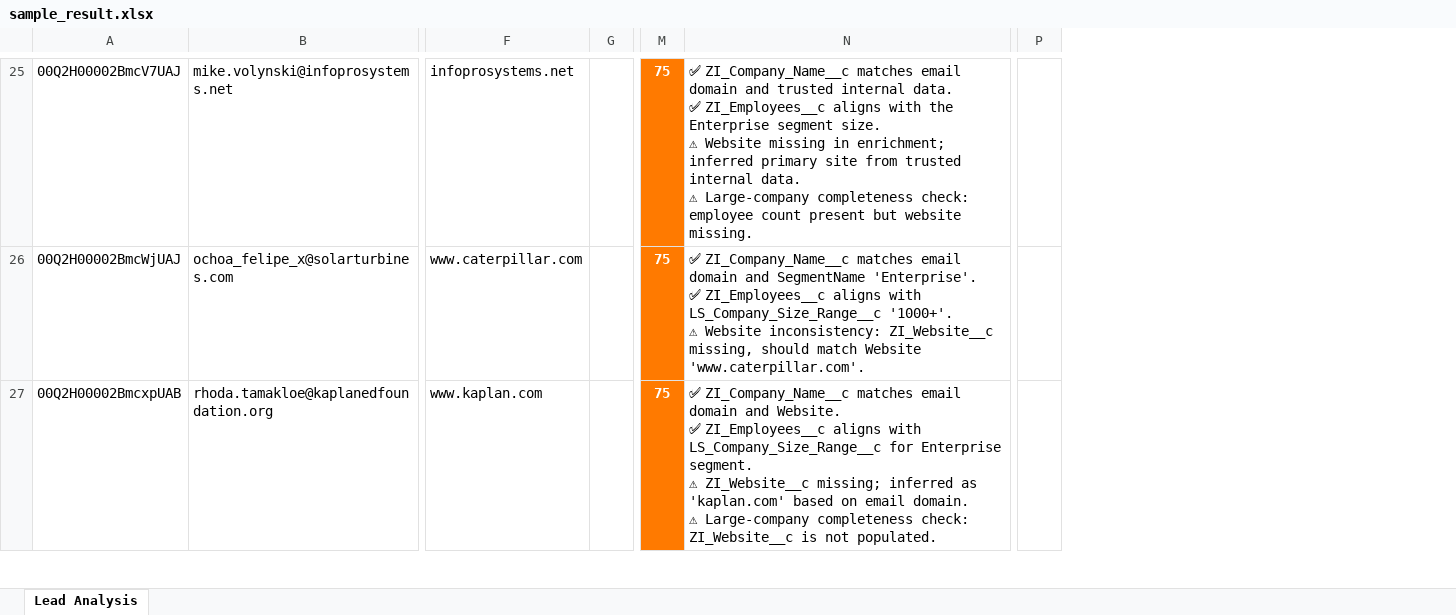
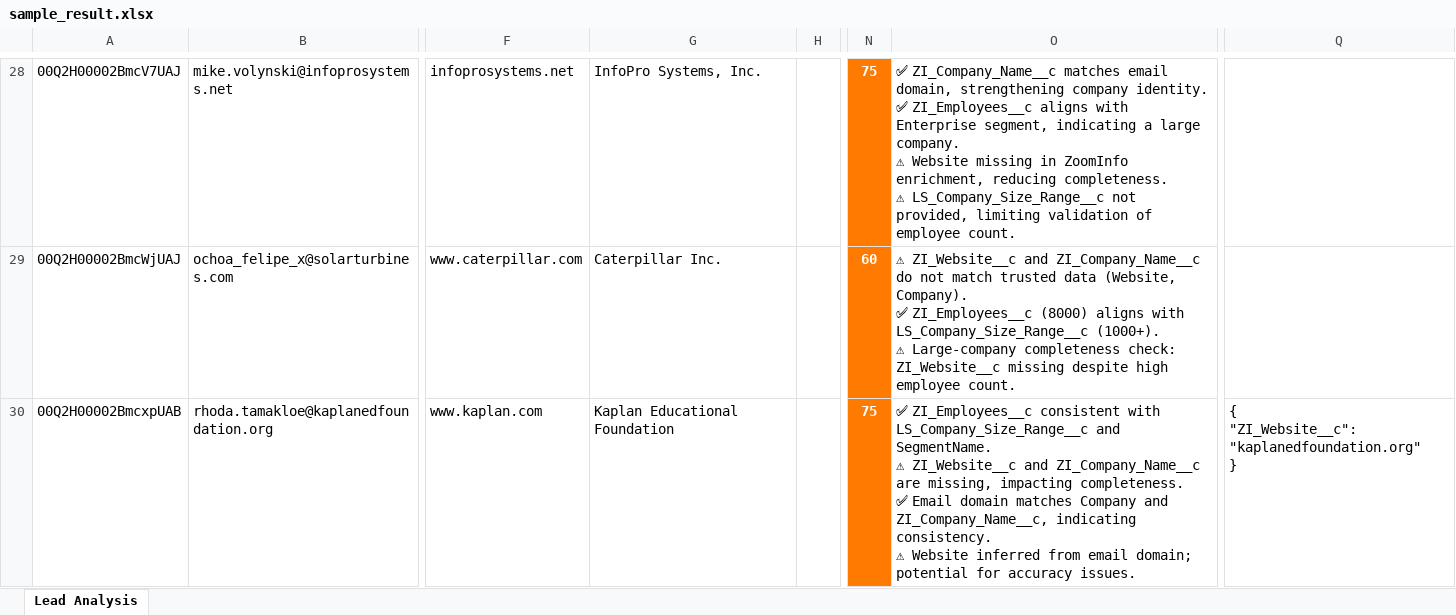
Before and after one commit to meganfung38/ZI_Enrichment_Assessment, an Excel workbook: docs/sample_result.xlsx, sheet Lead Analysis, drawn as a sheet; only a part is shown, gaps mark what is left out; values as stored, in another font and other column widths than the file's, no borders; removed rows and columns are numbered as before the commit, all else as after; ↵ is a line break in a cell; the diff covers the shown part only; the diff names each change by its address in the sheet, - before the commit and + after, or states it on an @@ line.

Commit message:
add company field + fixed excel export appending for excel inputs

```diff
--- a/docs/sample_result.xlsx (sheet Lead Analysis)
+++ b/docs/sample_result.xlsx (sheet Lead Analysis)
+column G, rows 28-30: InfoPro Systems, Inc. | Caterpillar Inc. | Kaplan Educational Foundation
-column N, rows 25-27: ✅ ZI_Company_Name__c matches email domain and trusted internal data. ↵ ✅ ZI_Employees__c aligns with the Enterprise segment size. ↵ ⚠ Website missing in enrichment; inferred primary site from trusted internal data. ↵ ⚠ Large-company completeness check: employee count present but website missing. | ✅ ZI_Company_Name__c matches email domain and SegmentName 'Enterprise'. ↵ ✅ ZI_Employees__c aligns with LS_Company_Size_Range__c '1000+'. ↵ ⚠ Website inconsistency: ZI_Website__c missing, should match Website 'www.caterpillar.com'. | ✅ ZI_Company_Name__c matches email domain and Website. ↵ ✅ ZI_Employees__c aligns with LS_Company_Size_Range__c for Enterprise segment. ↵ ⚠ ZI_Website__c missing; inferred as 'kaplan.com' based on email domain. ↵ ⚠ Large-company completeness check: ZI_Website__c is not populated.
+column O, rows 28-30: ✅ ZI_Company_Name__c matches email domain, strengthening company identity. ↵ ✅ ZI_Employees__c aligns with Enterprise segment, indicating a large company. ↵ ⚠ Website missing in ZoomInfo enrichment, reducing completeness. ↵ ⚠ LS_Company_Size_Range__c not provided, limiting validation of employee count. | ⚠ ZI_Website__c and ZI_Company_Name__c do not match trusted data (Website, Company). ↵ ✅ ZI_Employees__c (8000) aligns with LS_Company_Size_Range__c (1000+). ↵ ⚠ Large-company completeness check: ZI_Website__c missing despite high employee count. | ✅ ZI_Employees__c consistent with LS_Company_Size_Range__c and SegmentName. ↵ ⚠ ZI_Website__c and ZI_Company_Name__c are missing, impacting completeness. ↵ ✅ Email domain matches Company and ZI_Company_Name__c, indicating consistency. ↵ ⚠ Website inferred from email domain; potential for accuracy issues.
-column P, empty
+column Q, row 30: { ↵ "ZI_Website__c": "kaplanedfoundation.org" ↵ }
-N29: 75
+N29: 60
```
Also changed, not shown: 3 added rows, 3 removed rows, 11 edited cells and merged cells elsewhere in this sheet, 9 other files.
